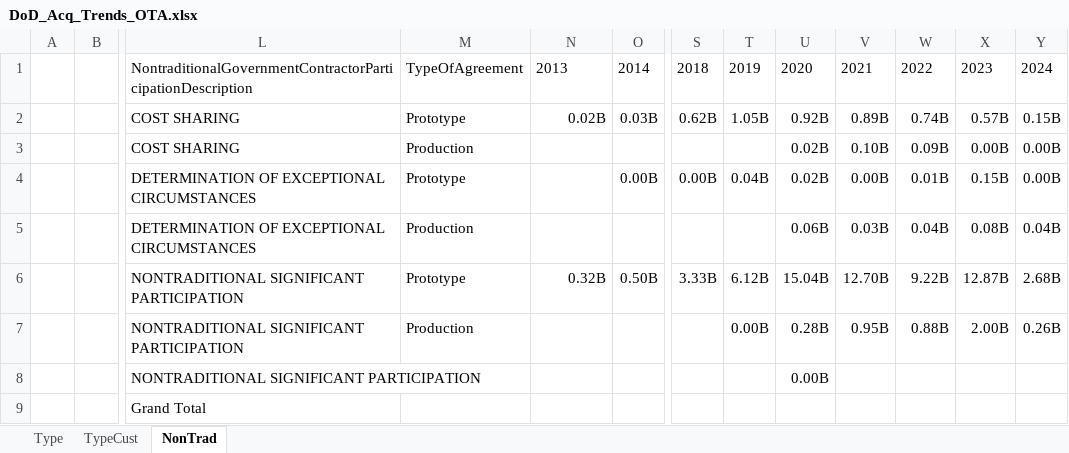
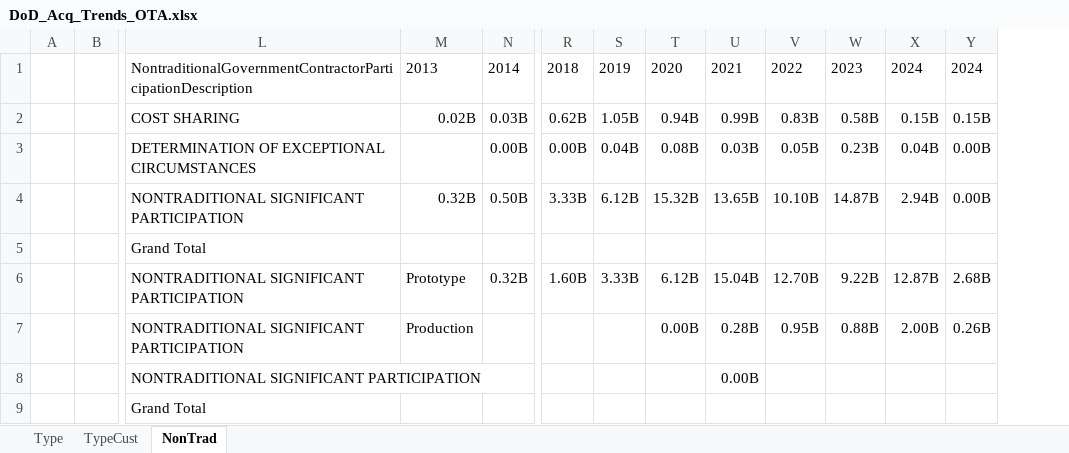
Before and after one commit to CSISdefense/Vendor, an Excel workbook: Output/OTA/DoD_Acq_Trends_OTA.xlsx, sheet NonTrad, drawn as a sheet; only a part is shown, gaps mark what is left out; values as stored, in another font and other column widths than the file's, no borders; removed rows and columns are numbered as before the commit, all else as after; rows hold the shown columns only; the diff names each change by its address in the sheet, - before the commit and + after, or states it on an @@ line.

```diff
--- a/Output/OTA/DoD_Acq_Trends_OTA.xlsx (sheet NonTrad)
+++ b/Output/OTA/DoD_Acq_Trends_OTA.xlsx (sheet NonTrad)
-column M, rows 1-2: TypeOfAgreement | Prototype; row 4: Prototype; rows 6-7: Prototype | Production
+column T, rows 1-4: 2020 | 0.94B | 0.08B | 15.32B; row 7: 0.00B
-U1: 2020
+U1: 2021
-V1: 2021
+V1: 2022
-W1: 2022
+W1: 2023
-X1: 2023
+X1: 2024
-U2: 0.92B
+U2: 0.99B
-V2: 0.89B
+V2: 0.83B
-W2: 0.74B
+W2: 0.58B
-X2: 0.57B
+X2: 0.15B
-row 3:  |  | COST SHARING | Production |  |  |  |  | 0.02B | 0.10B | 0.09B | 0.00B | 0.00B
-U3: 0.02B
+U3: 0.03B
-V3: 0.00B
+V3: 0.05B
-W3: 0.01B
+W3: 0.23B
-X3: 0.15B
+X3: 0.04B
-row 5:  |  | DETERMINATION OF EXCEPTIONAL CIRCUMSTANCES | Production |  |  |  |  | 0.06B | 0.03B | 0.04B | 0.08B | 0.04B
-U4: 15.04B
+U4: 13.65B
-V4: 12.70B
+V4: 10.10B
-W4: 9.22B
+W4: 14.87B
-X4: 12.87B
+X4: 2.94B
-Y4: 2.68B
+Y4: 0.00B
+row 5:  |  | Grand Total
+row 6:  |  | NONTRADITIONAL SIGNIFICANT PARTICIPATION | Prototype | 0.32B | 1.60B | 3.33B | 6.12B | 15.04B | 12.70B | 9.22B | 12.87B | 2.68B
-M7: (empty)
+M7: Production
-S7: 0.00B
+S7: (empty)
```
Also changed, not shown: sheet TypeCust, formulas that keep their value, Output/AcqTrends/NPS2024/DoD_2024_NPS.xlsx, Output/AcqTrends/NPS2024/DoD_2024_NPS_pt2.xlsx, 52 other files.
